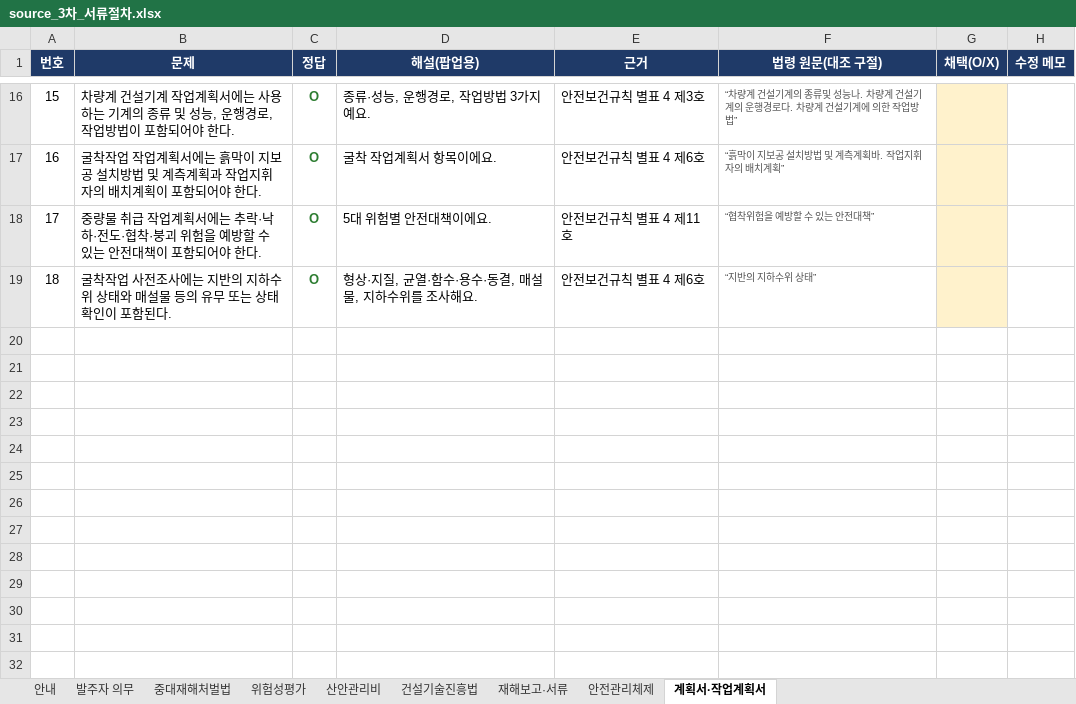
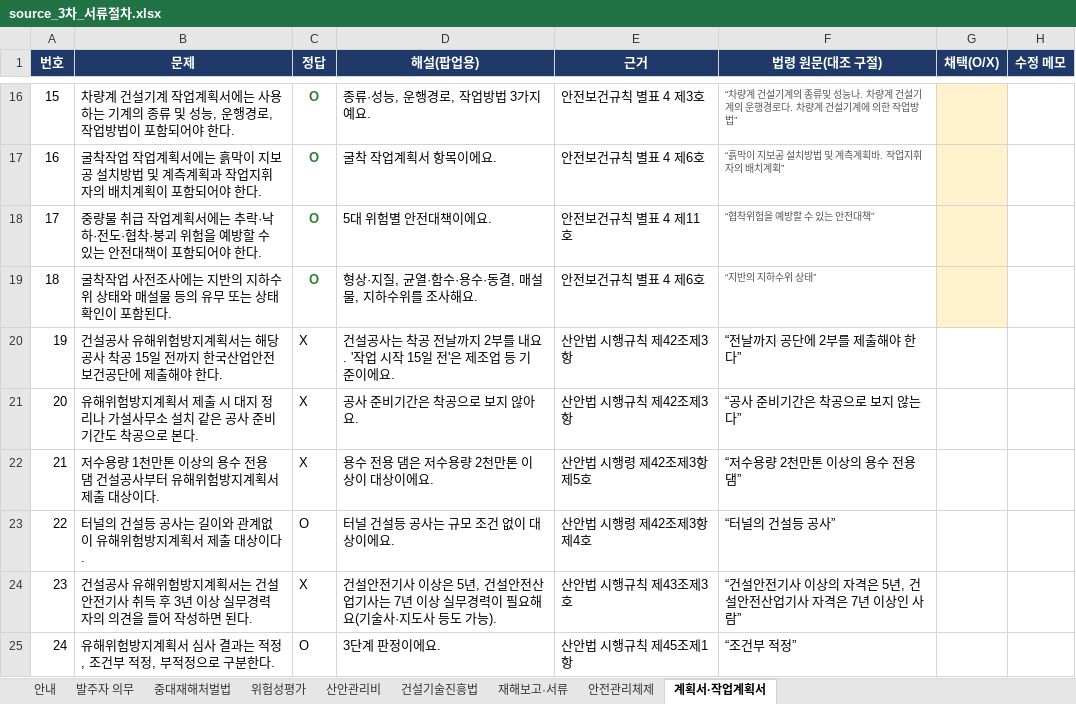
Before and after one commit to Wani-Jung/card-expense, an Excel workbook: quiz/source_3차_서류절차.xlsx, sheet 계획서·작업계획서, drawn as a sheet; only a part is shown, gaps mark what is left out; values as stored, in another font and other column widths than the file's, no borders; the diff names each change by its address in the sheet, - before the commit and + after, or states it on an @@ line.

```diff
--- a/quiz/source_3차_서류절차.xlsx (sheet 계획서·작업계획서)
+++ b/quiz/source_3차_서류절차.xlsx (sheet 계획서·작업계획서)
+row 20: 19 | 건설공사 유해위험방지계획서는 해당 공사 착공 15일 전까지 한국산업안전보건공단에 제출해야 한다. | X | 건설공사는 착공 전날까지 2부를 내요. '작업 시작 15일 전'은 제조업 등 기준이에요. | 산안법 시행규칙 제42조제3항 | “전날까지 공단에 2부를 제출해야 한다”
+row 21: 20 | 유해위험방지계획서 제출 시 대지 정리나 가설사무소 설치 같은 공사 준비기간도 착공으로 본다. | X | 공사 준비기간은 착공으로 보지 않아요. | 산안법 시행규칙 제42조제3항 | “공사 준비기간은 착공으로 보지 않는다”
+row 22: 21 | 저수용량 1천만톤 이상의 용수 전용 댐 건설공사부터 유해위험방지계획서 제출 대상이다. | X | 용수 전용 댐은 저수용량 2천만톤 이상이 대상이에요. | 산안법 시행령 제42조제3항제5호 | “저수용량 2천만톤 이상의 용수 전용 댐”
+row 23: 22 | 터널의 건설등 공사는 길이와 관계없이 유해위험방지계획서 제출 대상이다. | O | 터널 건설등 공사는 규모 조건 없이 대상이에요. | 산안법 시행령 제42조제3항제4호 | “터널의 건설등 공사”
+row 24: 23 | 건설공사 유해위험방지계획서는 건설안전기사 취득 후 3년 이상 실무경력자의 의견을 들어 작성하면 된다. | X | 건설안전기사 이상은 5년, 건설안전산업기사는 7년 이상 실무경력이 필요해요(기술사·지도사 등도 가능). | 산안법 시행규칙 제43조제3호 | “건설안전기사 이상의 자격은 5년, 건설안전산업기사 자격은 7년 이상인 사람”
+row 25: 24 | 유해위험방지계획서 심사 결과는 적정, 조건부 적정, 부적정으로 구분한다. | O | 3단계 판정이에요. | 산안법 시행규칙 제45조제1항 | “조건부 적정”
```
Also changed, not shown: sheet 발주자 의무, sheet 산안관리비, quiz/source_2차_현장안전기준.xlsx, 43 other files.
